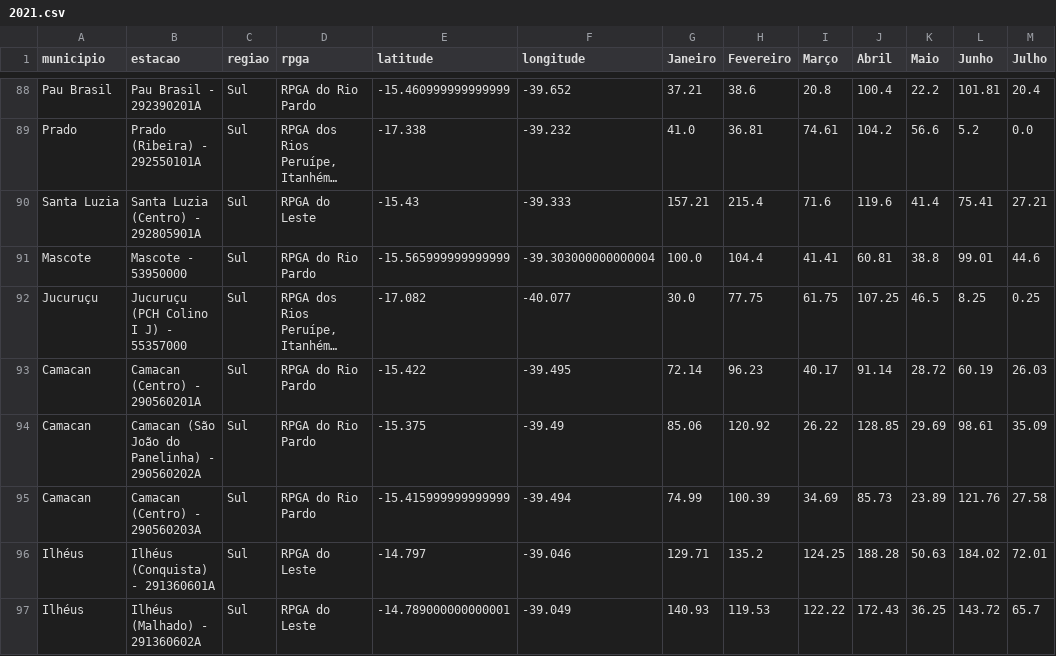
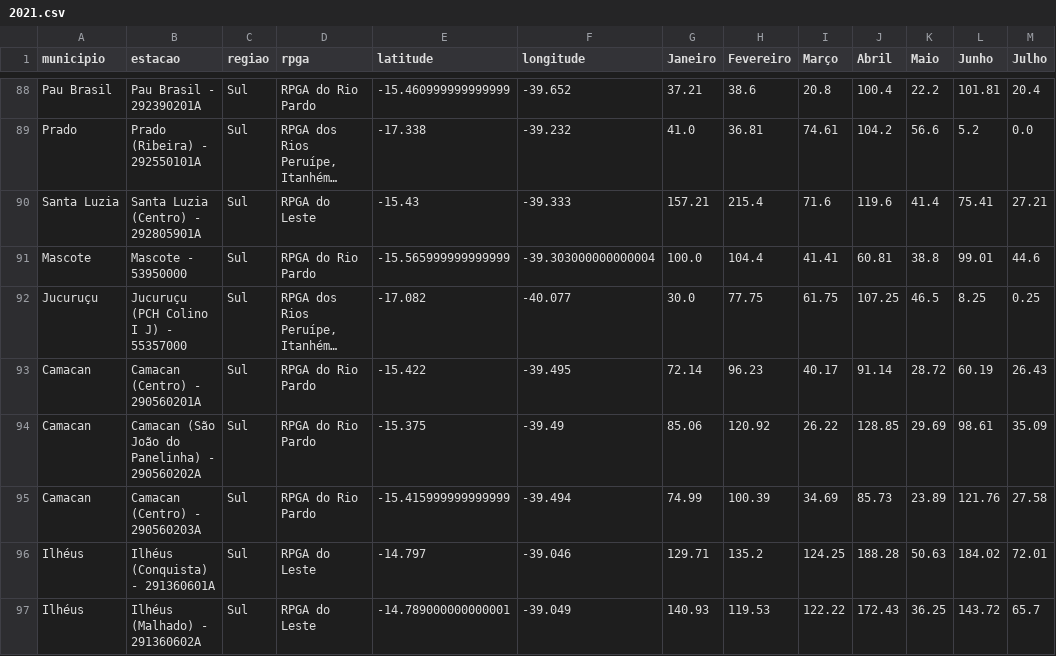
Before and after one commit to SantiagoAmaral/monitoramento1, a CSV file: dados/mensal/2021.csv, drawn as a sheet; only a part is shown, gaps mark what is left out; long unchanged cells end in …; the diff covers the shown part only; the diff names each change by its address in the sheet, - before the commit and + after, or states it on an @@ line.

```diff
--- a/dados/mensal/2021.csv
+++ b/dados/mensal/2021.csv
-M93 (Julho): 26.03
+M93 (Julho): 26.43
```
Also changed, not shown: 10 edited cells elsewhere in this file.
